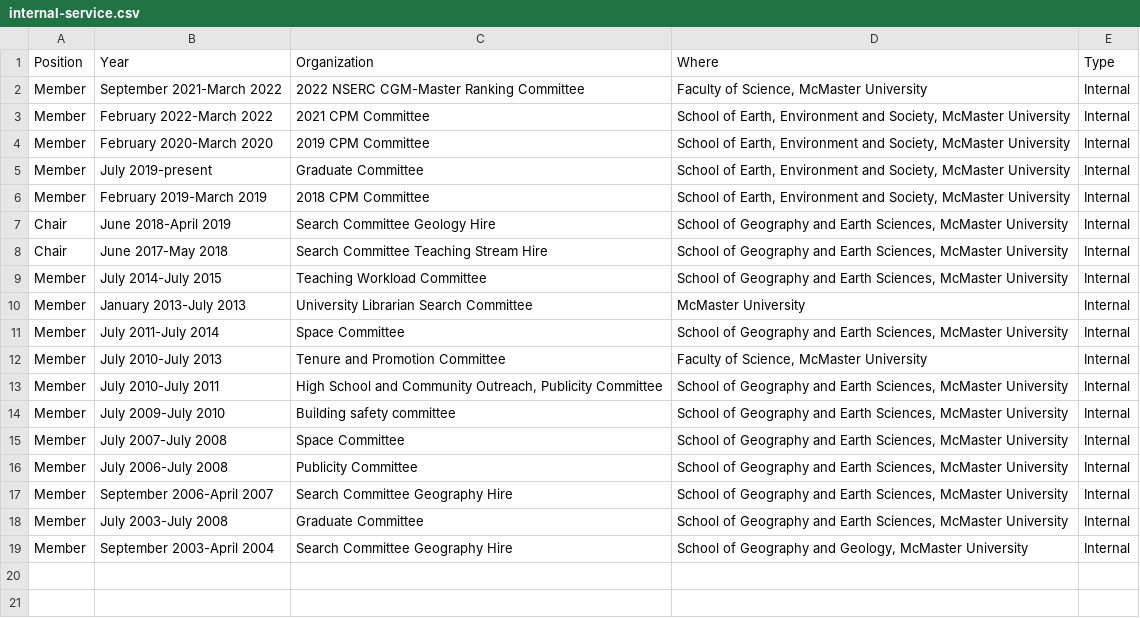
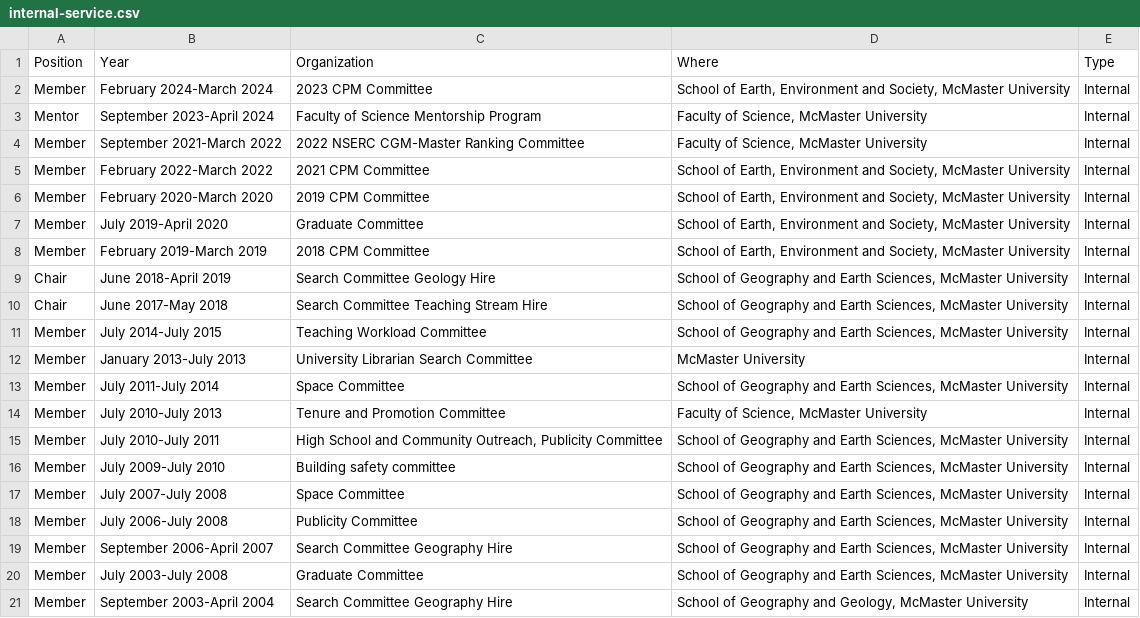
Before and after one commit to paezha/Official-CV, a CSV file: assets/internal-service.csv, drawn as a sheet.

Commit message:
Updated with grant reviews and service

```diff
--- a/assets/internal-service.csv
+++ b/assets/internal-service.csv
@@ -1,2 +1,4 @@
 Position,Year,Organization,Where,Type
+Member,February 2024-March 2024,2023 CPM Committee,"School of Earth, Environment and Society, McMaster University",Internal
+Mentor,September 2023-April 2024,Faculty of Science Mentorship Program,"Faculty of Science, McMaster University",Internal
 Member,September 2021-March 2022,2022 NSERC CGM-Master Ranking Committee,"Faculty of Science, McMaster University",Internal
@@ -4,3 +6,3 @@ Member,February 2022-March 2022,2021 CPM Committee,"School of Earth, Environment
 Member,February 2020-March 2020,2019 CPM Committee,"School of Earth, Environment and Society, McMaster University",Internal
-Member,July 2019-present,Graduate Committee,"School of Earth, Environment and Society, McMaster University",Internal
+Member,July 2019-April 2020,Graduate Committee,"School of Earth, Environment and Society, McMaster University",Internal
 Member,February 2019-March 2019,2018 CPM Committee,"School of Earth, Environment and Society, McMaster University",Internal
```
Also changed, not shown: assets/grant-reviews.csv, 2 other files.
